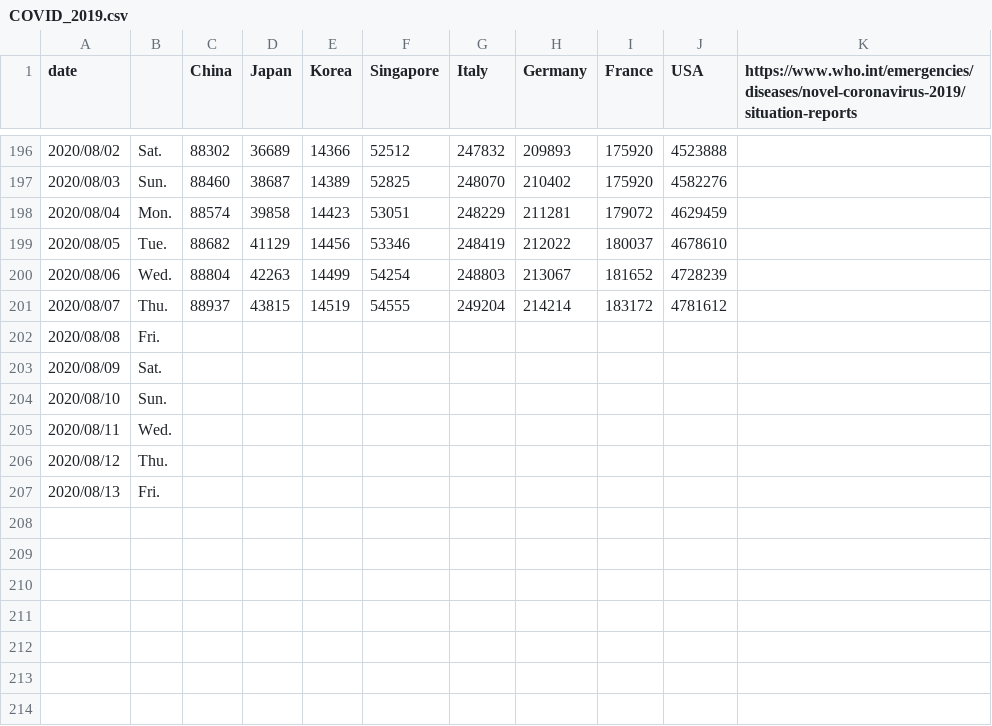
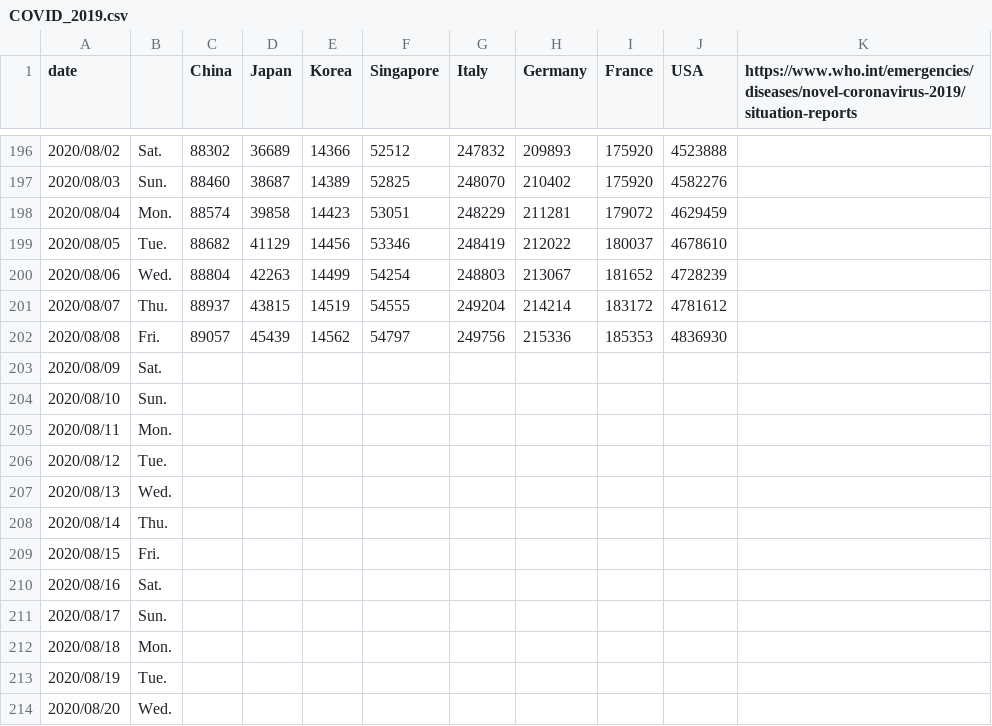
Before and after one commit to yoneken/covid19jp, a CSV file: COVID_2019.csv, drawn as a sheet; only a part is shown, gaps mark what is left out.

```diff
--- a/COVID_2019.csv
+++ b/COVID_2019.csv
@@ -201,7 +201,14 @@ date,,China,Japan,Korea,Singapore,Italy,Germany,France,USA,https://www.who.int/e
 2020/08/07,Thu.,88937,43815,14519,54555,249204,214214,183172,4781612,
-2020/08/08,Fri.,,,,,,,,,
+2020/08/08,Fri.,89057,45439,14562,54797,249756,215336,185353,4836930,
 2020/08/09,Sat.,,,,,,,,,
 2020/08/10,Sun.,,,,,,,,,
-2020/08/11,Wed.,,,,,,,,,
-2020/08/12,Thu.,,,,,,,,,
-2020/08/13,Fri.,,,,,,,,,
+2020/08/11,Mon.,,,,,,,,,
+2020/08/12,Tue.,,,,,,,,,
+2020/08/13,Wed.,,,,,,,,,
+2020/08/14,Thu.,,,,,,,,,
+2020/08/15,Fri.,,,,,,,,,
+2020/08/16,Sat.,,,,,,,,,
+2020/08/17,Sun.,,,,,,,,,
+2020/08/18,Mon.,,,,,,,,,
+2020/08/19,Tue.,,,,,,,,,
+2020/08/20,Wed.,,,,,,,,,
```
Also changed, not shown: 1 other file.
